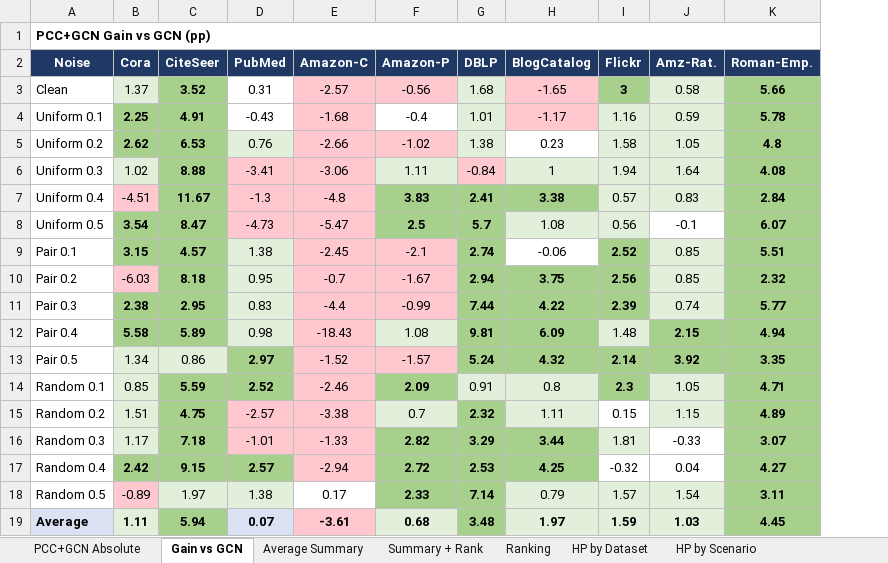
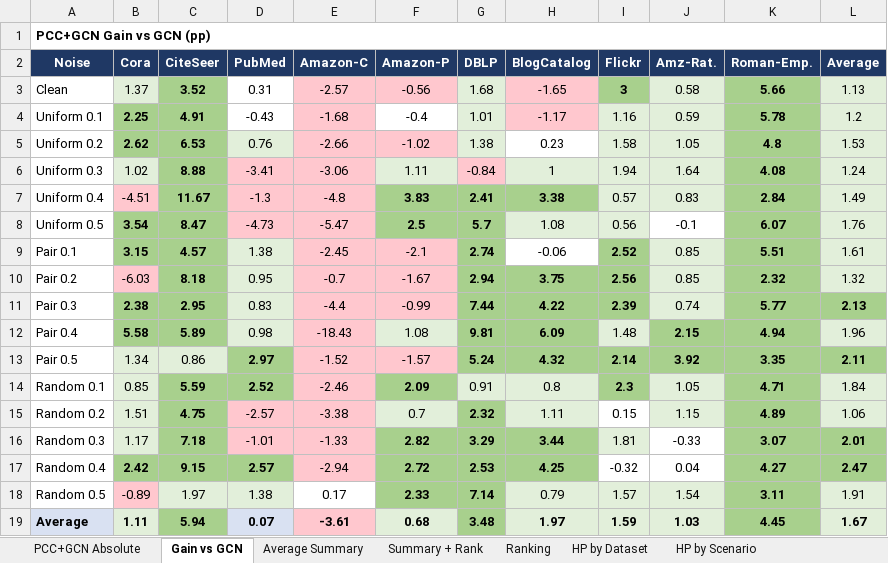
Before and after one commit to fbreve/NoisyGL, an Excel workbook: results/results.xlsx, sheet Gain vs GCN, drawn as a sheet; values as stored, in another font and other column widths than the file's, no borders; the diff names each change by its address in the sheet, - before the commit and + after, or states it on an @@ line.

Commit message:
Add average gain column and unify highlighting
The gain pipeline now computes a per-row `GLOBAL_MEAN` across datasets and includes it in terminal output, LaTeX, and Excel gain tables (labeled as `Average`). Gain styling was also simplified to a single threshold scheme: light green for > 0.5, light red for < -0.5, and no bold/strong-green tier. Regenerated `results.tex` and `results.xlsx` reflect the new column and formatting.

```diff
--- a/results/results.xlsx (sheet Gain vs GCN)
+++ b/results/results.xlsx (sheet Gain vs GCN)
+column L (Average), rows 3-19: 1.13 | 1.2 | 1.53 | 1.24 | 1.49 | 1.76 | 1.61 | 1.32 | 2.13 | 1.96 | 2.11 | 1.84 | 1.06 | 2.01 | 2.47 | 1.91 | 1.67
```
Also changed, not shown: 2 other files.
